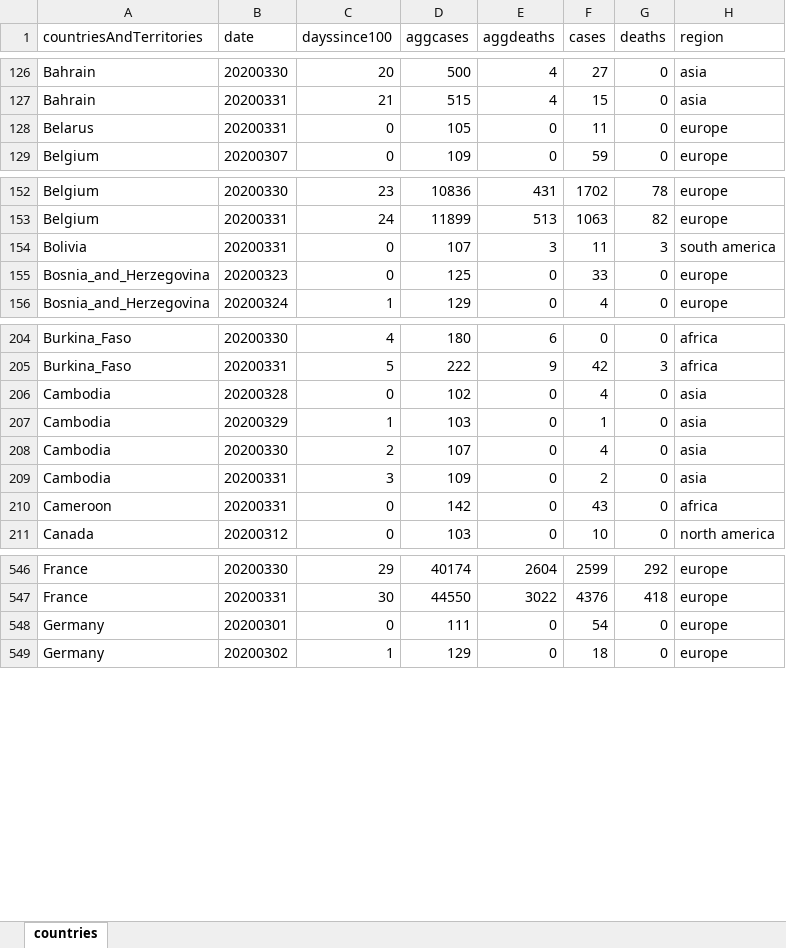
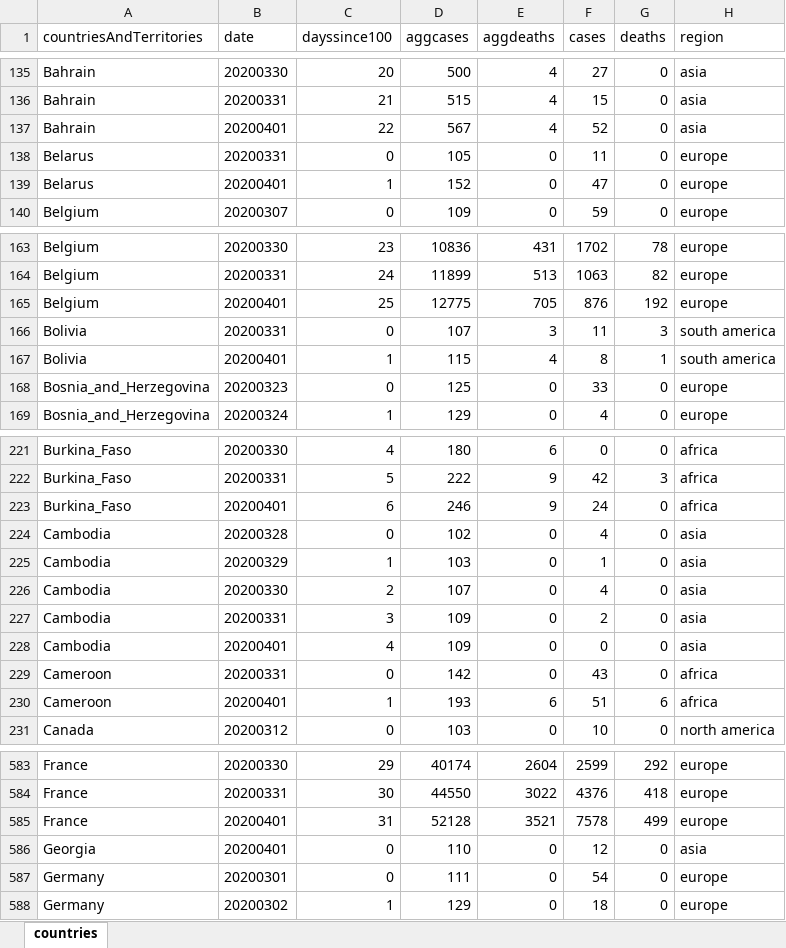
Before and after one commit to mortenjc/covid2019, an Excel workbook: gapminder.xlsx, sheet countries, drawn as a sheet; only a part is shown, gaps mark what is left out; values as stored, in another font and other column widths than the file's, no borders; the diff covers the shown part only; the diff names each change by its address in the sheet, - before the commit and + after, or states it on an @@ line.

```diff
--- a/gapminder.xlsx (sheet countries)
+++ b/gapminder.xlsx (sheet countries)
+row 137: Bahrain | 20200401 | 22 | 567 | 4 | 52 | 0 | asia
+row 139: Belarus | 20200401 | 1 | 152 | 0 | 47 | 0 | europe
+row 165: Belgium | 20200401 | 25 | 12775 | 705 | 876 | 192 | europe
+row 167: Bolivia | 20200401 | 1 | 115 | 4 | 8 | 1 | south america
+row 223: Burkina_Faso | 20200401 | 6 | 246 | 9 | 24 | 0 | africa
+row 228: Cambodia | 20200401 | 4 | 109 | 0 | 0 | 0 | asia
+row 230: Cameroon | 20200401 | 1 | 193 | 6 | 51 | 6 | africa
+row 585: France | 20200401 | 31 | 52128 | 3521 | 7578 | 499 | europe
+row 586: Georgia | 20200401 | 0 | 110 | 0 | 12 | 0 | asia
```
Also changed, not shown: 102 added rows elsewhere in this sheet, region_names.xlsx.
